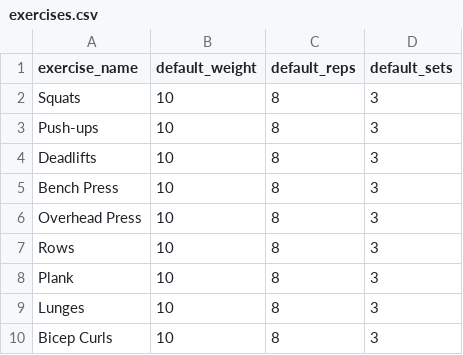
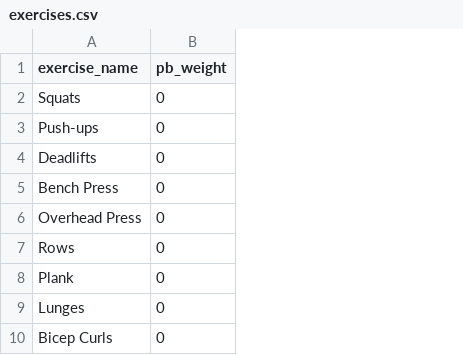
Before and after one commit to RAbeyrathna/T1A3-Workout-Tracker, a CSV file: exercises.csv, drawn as a sheet; only a part is shown; removed rows and columns are numbered as before the commit, all else as after; the diff names each change by its address in the sheet, - before the commit and + after, or states it on an @@ line.

```diff
--- a/exercises.csv
+++ b/exercises.csv
-column B (default_weight), rows 2-10: all 10
-column C (default_reps), rows 2-10: all 8
-column D (default_sets), rows 2-10: all 3
+column B (pb_weight), rows 2-10: all 0
```
Also changed, not shown: previous_workouts.csv, workout_templates.csv.
